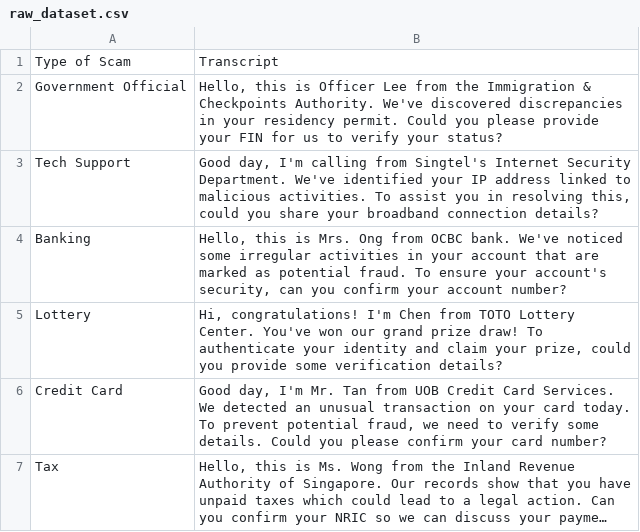
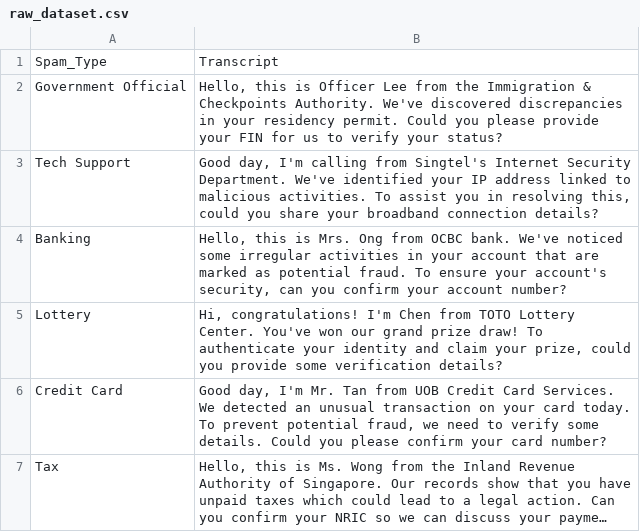
Before and after one commit to waafi-adam/ICT1008-DSA-Vishing_Project, a CSV file: raw_dataset.csv, drawn as a sheet; only a part is shown; long unchanged cells end in ….

```diff
--- a/raw_dataset.csv
+++ b/raw_dataset.csv
@@ -1,2 +1,2 @@
-Type of Scam,Transcript
+Spam_Type,Transcript
 Government Official,"Hello, this is Officer Lee from the Immigration & Checkpoints Authority. We've discovered discrepancies in your residency permit. Could you please provide your FIN for us to verify your status?"
```
Also changed, not shown: cleaned_file.csv, 3 other files.
